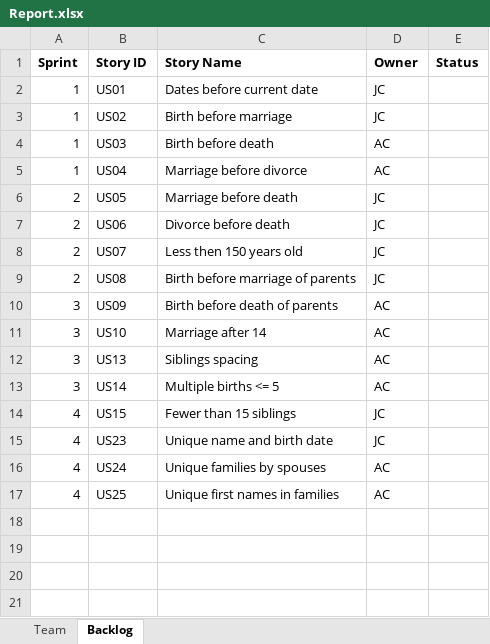
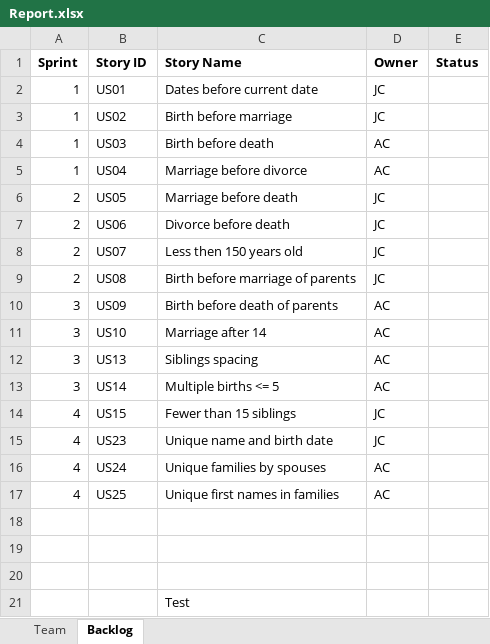
Before and after one commit to Jerrytd579/cs555, an Excel workbook: Report.xlsx, sheet Backlog, drawn as a sheet; values as stored, in another font and other column widths than the file's, no borders; the diff names each change by its address in the sheet, - before the commit and + after, or states it on an @@ line.

Commit message:
test

```diff
--- a/Report.xlsx (sheet Backlog)
+++ b/Report.xlsx (sheet Backlog)
+row 18: (empty)
+row 19: (empty)
+row 20: (empty)
+row 21:  |  | Test
```
